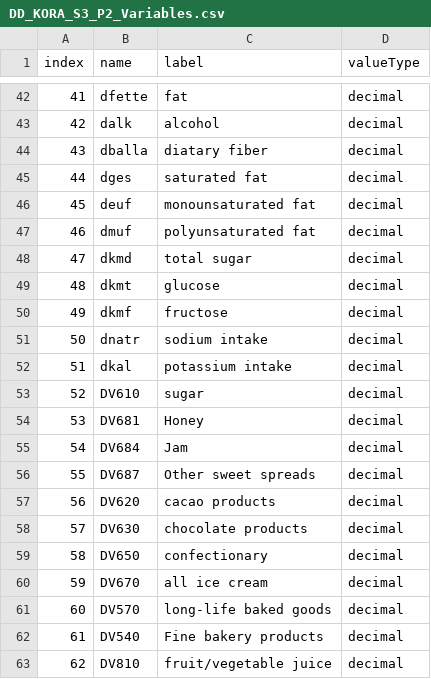
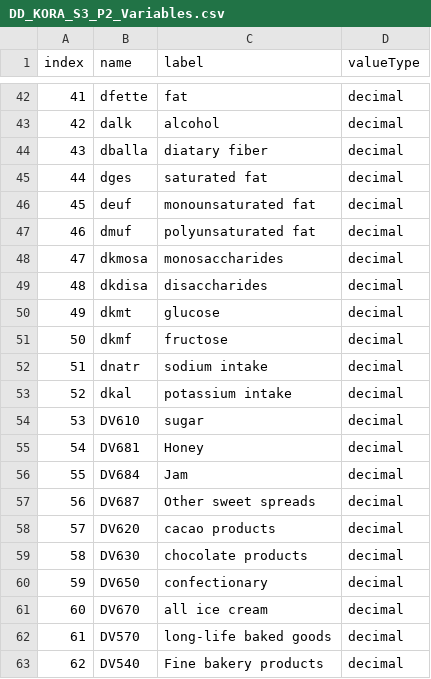
Before and after one commit to nfdi4health/use-cases-harmonisation, a CSV file: utils/compare_binary/rmonize/data_dictionary/DD_KORA_S3_P2_Variables.csv, drawn as a sheet; only a part is shown, gaps mark what is left out; the diff covers the shown part only.

```diff
--- a/utils/compare_binary/rmonize/data_dictionary/DD_KORA_S3_P2_Variables.csv
+++ b/utils/compare_binary/rmonize/data_dictionary/DD_KORA_S3_P2_Variables.csv
@@ -47,17 +47,17 @@ index;name;label;valueType
 46;dmuf;polyunsaturated fat;decimal
-47;dkmd;total sugar;decimal
-48;dkmt;glucose;decimal
-49;dkmf;fructose;decimal
-50;dnatr;sodium intake;decimal
-51;dkal;potassium intake;decimal
-52;DV610;sugar;decimal
-53;DV681;Honey;decimal
-54;DV684;Jam;decimal
-55;DV687;Other sweet spreads;decimal
-56;DV620;cacao products;decimal
-57;DV630;chocolate products;decimal
-58;DV650;confectionary;decimal
-59;DV670;all ice cream;decimal
-60;DV570;long-life baked goods;decimal
-61;DV540;Fine bakery products;decimal
-62;DV810;fruit/vegetable juice;decimal
+47;dkmosa;monosaccharides;decimal
+48;dkdisa;disaccharides;decimal
+49;dkmt;glucose;decimal
+50;dkmf;fructose;decimal
+51;dnatr;sodium intake;decimal
+52;dkal;potassium intake;decimal
+53;DV610;sugar;decimal
+54;DV681;Honey;decimal
+55;DV684;Jam;decimal
+56;DV687;Other sweet spreads;decimal
+57;DV620;cacao products;decimal
+58;DV630;chocolate products;decimal
+59;DV650;confectionary;decimal
+60;DV670;all ice cream;decimal
+61;DV570;long-life baked goods;decimal
+62;DV540;Fine bakery products;decimal
```
Also changed, not shown: 1 added row and 100 edited cells elsewhere in this file, utils/compare_binary/rmonize/data_dictionary/DD_KORA_S1_P2_Categories.csv, utils/compare_binary/rmonize/data_dictionary/DD_KORA_S1_P2_Variables.csv, 7 other files.
